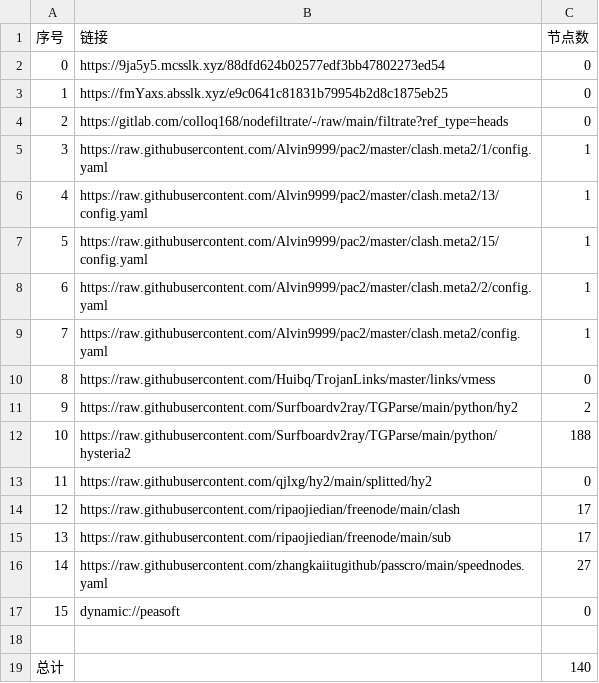
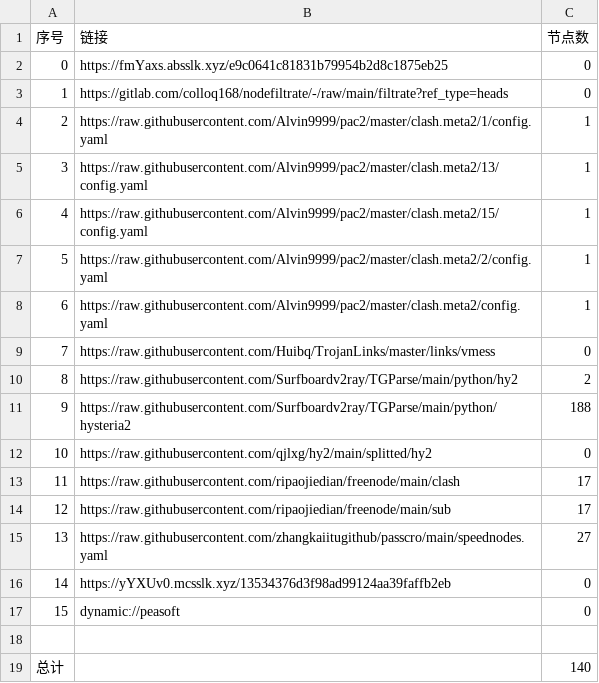
Before and after one commit to leo-qin815/AutoMergePublicNodes, a CSV file: list_result.csv, drawn as a sheet; removed rows and columns are numbered as before the commit, all else as after; the diff names each change by its address in the sheet, - before the commit and + after, or states it on an @@ line.

```diff
--- a/list_result.csv
+++ b/list_result.csv
-row 2: 0 | https://9ja5y5.mcsslk.xyz/88dfd624b02577edf3bb47802273ed54 | 0
@@ column A (序号) renumbered between rows 2 and 15 @@
+row 16: 14 | https://yYXUv0.mcsslk.xyz/13534376d3f98ad99124aa39faffb2eb | 0
```
Also changed, not shown: 24 other files.
